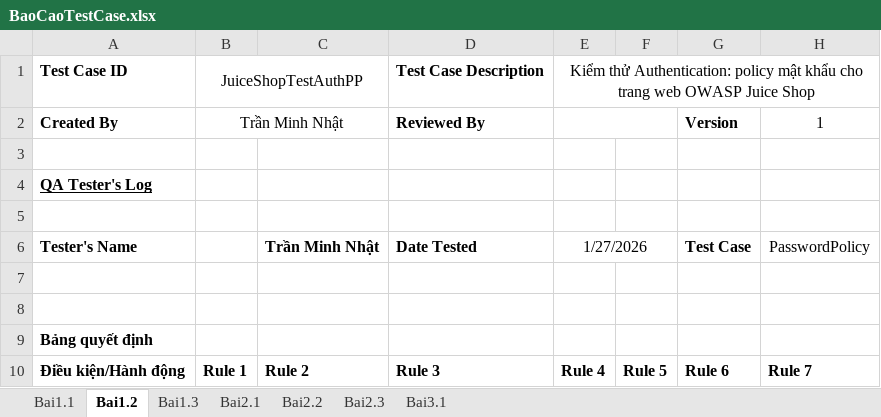
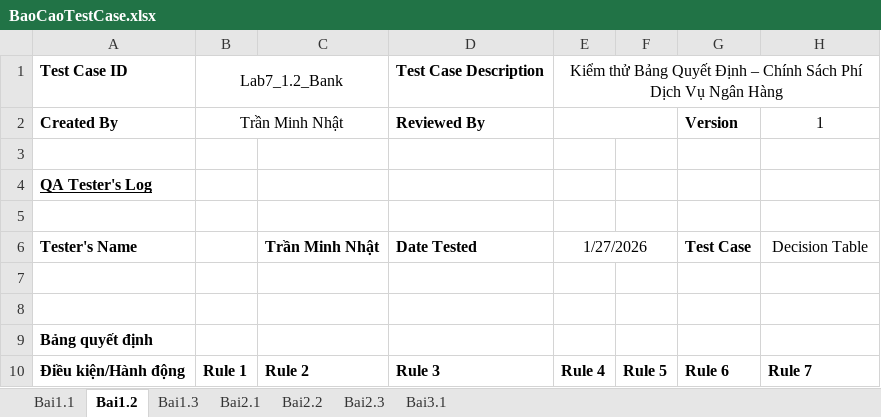
Before and after one commit to naht-jpg/1150080068_CNPM1_TranMinhNhat_KiemThuPhanMem, an Excel workbook: BTTuan7/BaoCaoTestCase.xlsx, sheet Bai1.2, drawn as a sheet; only a part is shown; values as stored, in another font and other column widths than the file's, no borders; the diff names each change by its address in the sheet, - before the commit and + after, or states it on an @@ line.

```diff
--- a/BTTuan7/BaoCaoTestCase.xlsx (sheet Bai1.2)
+++ b/BTTuan7/BaoCaoTestCase.xlsx (sheet Bai1.2)
-B1 (Trần Minh Nhật): JuiceShopTestAuthPP
+B1 (Trần Minh Nhật): Lab7_1.2_Bank
-E1: Kiểm thử Authentication: policy mật khẩu cho trang web OWASP Juice Shop
+E1: Kiểm thử Bảng Quyết Định – Chính Sách Phí Dịch Vụ Ngân Hàng
-H6 (1): PasswordPolicy
+H6 (1): Decision Table
```
Also changed, not shown: sheet Bai1.3, sheet Bai1.1.
